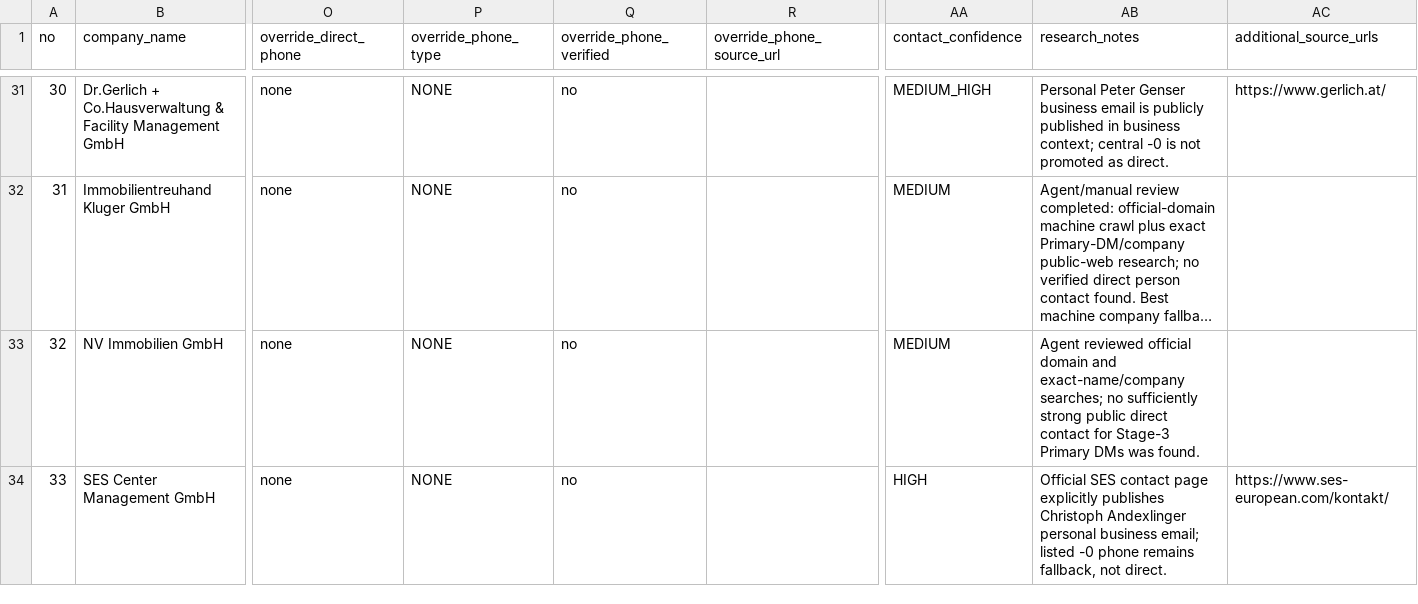
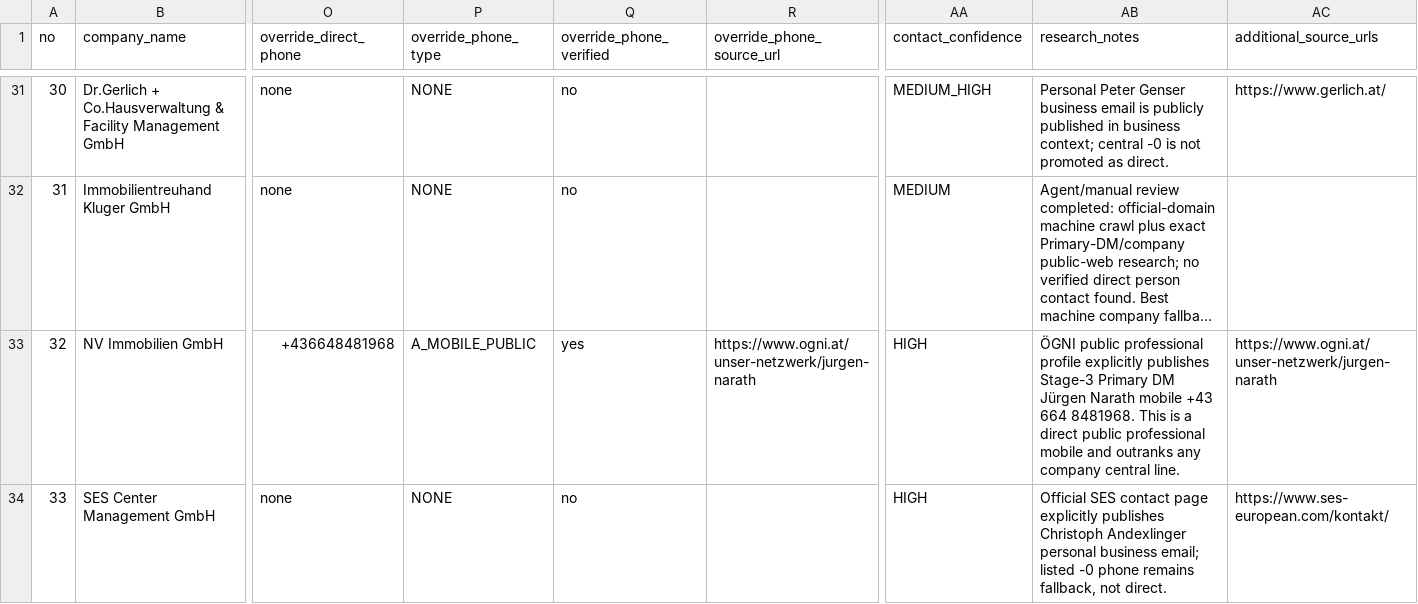
Before and after one commit to ukrainebz1-arch/first-project, a CSV file: data/hausverwaltung/stage4_contacts/manual_overrides.csv, drawn as a sheet; only a part is shown, gaps mark what is left out; long unchanged cells end in …; the diff covers the shown part only; the diff names each change by its address in the sheet, - before the commit and + after, or states it on an @@ line.

```diff
--- a/data/hausverwaltung/stage4_contacts/manual_overrides.csv
+++ b/data/hausverwaltung/stage4_contacts/manual_overrides.csv
-O33 (override_direct_phone): none
+O33 (override_direct_phone): +436648481968
-P33 (override_phone_type): NONE
+P33 (override_phone_type): A_MOBILE_PUBLIC
-Q33 (override_phone_verified): no
+Q33 (override_phone_verified): yes
-R33 (override_phone_source_url): (empty)
+R33 (override_phone_source_url): https://www.ogni.at/unser-netzwerk/jurgen-narath
-AA33 (contact_confidence): MEDIUM
+AA33 (contact_confidence): HIGH
-AB33 (research_notes): Agent reviewed official domain and exact-name/company searches; no sufficiently strong public direct contact for Stage-3 Primary DMs was found.
+AB33 (research_notes): ÖGNI public professional profile explicitly publishes Stage-3 Primary DM Jürgen Narath mobile +43 664 8481968. This is a direct public professional mobile and outranks any company central line.
-AC33 (additional_source_urls): (empty)
+AC33 (additional_source_urls): https://www.ogni.at/unser-netzwerk/jurgen-narath
```
Also changed, not shown: 110 edited cells elsewhere in this file.
